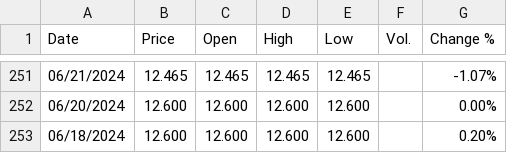
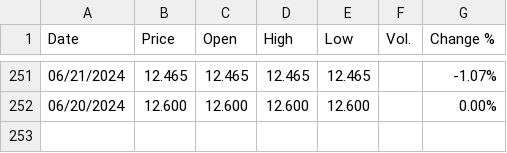
Before and after one commit to rileyhaas25/nat_gas_dashboard, a CSV file: JKM_Daily.csv, drawn as a sheet; only a part is shown, gaps mark what is left out.

Commit message:
update price data

```diff
--- a/JKM_Daily.csv
+++ b/JKM_Daily.csv
@@ -252,2 +252 @@
 "06/20/2024","12.600","12.600","12.600","12.600","","0.00%"
-"06/18/2024","12.600","12.600","12.600","12.600","","0.20%"
```
Also changed, not shown: HenryHub_Daily.csv, TTF_Daily.csv.
